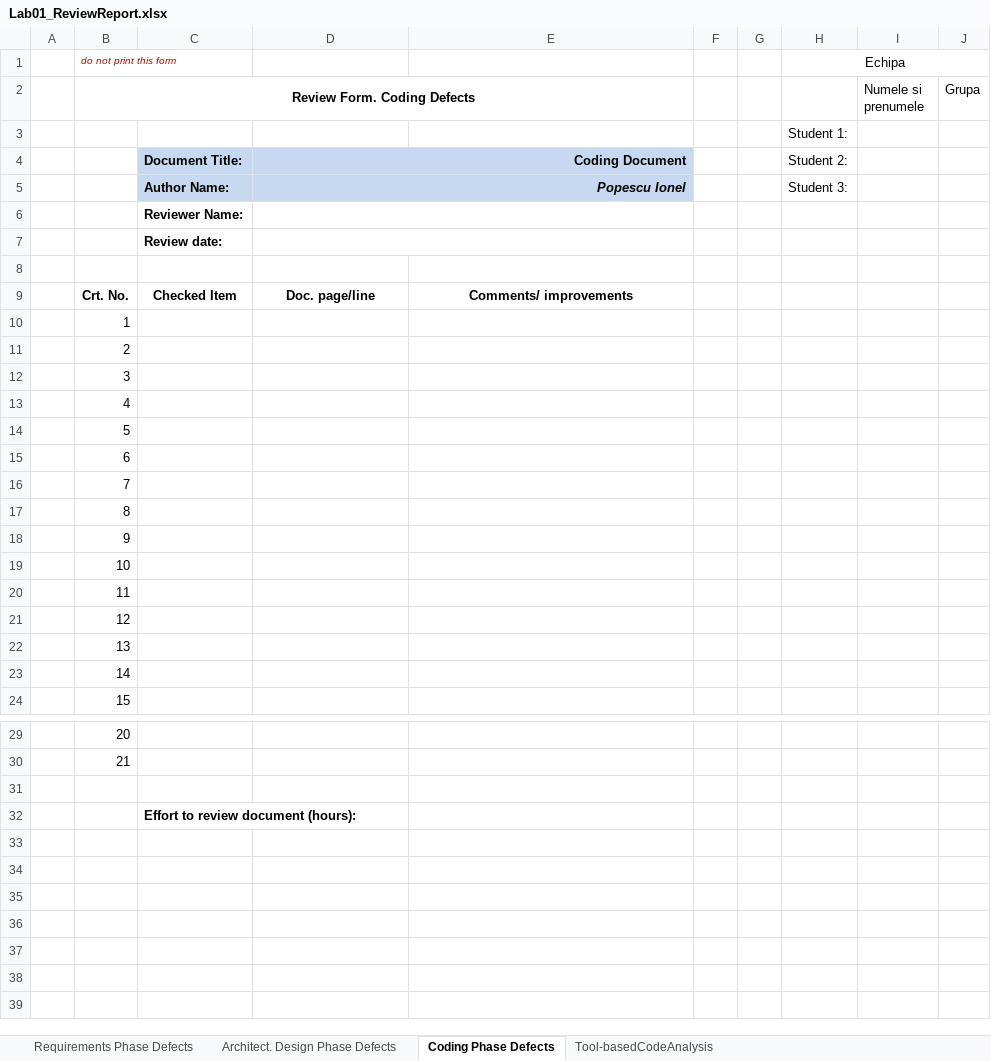
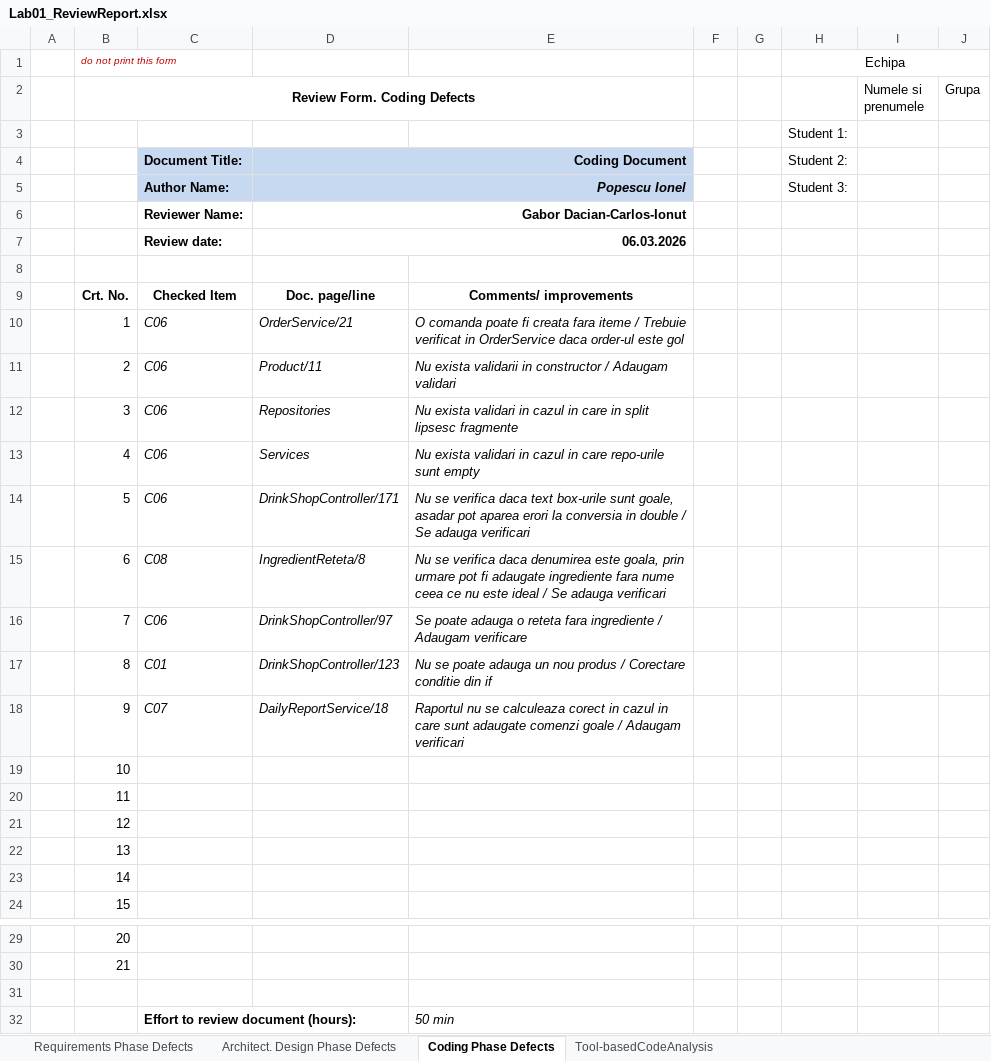
Before and after one commit to azzlul/ProiectVVSS, an Excel workbook: docs/Lab01/Lab01_ReviewReport.xlsx, sheet Coding Phase Defects, drawn as a sheet; only a part is shown, gaps mark what is left out; values as stored, in another font and other column widths than the file's, no borders; the diff names each change by its address in the sheet, - before the commit and + after, or states it on an @@ line.

Commit message:
updated report

```diff
--- a/docs/Lab01/Lab01_ReviewReport.xlsx (sheet Coding Phase Defects)
+++ b/docs/Lab01/Lab01_ReviewReport.xlsx (sheet Coding Phase Defects)
-D6: (empty)
+D6: Gabor Dacian-Carlos-Ionut
-D7: (empty)
+D7: 06.03.2026
-C10:C14: (empty)
+C10:C14: C06
-D10: (empty)
+D10: OrderService/21
-E10: (empty)
+E10: O comanda poate fi creata fara iteme / Trebuie verificat in OrderService daca order-ul este gol
-D11: (empty)
+D11: Product/11
-E11: (empty)
+E11: Nu exista validarii in constructor / Adaugam validari
-D12: (empty)
+D12: Repositories
-E12: (empty)
+E12: Nu exista validari in cazul in care in split lipsesc fragmente
-D13: (empty)
+D13: Services
-E13: (empty)
+E13: Nu exista validari in cazul in care repo-urile sunt empty
-D14: (empty)
+D14: DrinkShopController/171
-E14: (empty)
+E14: Nu se verifica daca text box-urile sunt goale, asadar pot aparea erori la conversia in double / Se adauga verificari
-C15: (empty)
+C15: C08
-D15: (empty)
+D15: IngredientReteta/8
-E15: (empty)
+E15: Nu se verifica daca denumirea este goala, prin urmare pot fi adaugate ingrediente fara nume ceea ce nu este ideal / Se adauga verificari
-C16: (empty)
+C16: C06
-D16: (empty)
+D16: DrinkShopController/97
-E16: (empty)
+E16: Se poate adauga o reteta fara ingrediente / Adaugam verificare
-C17: (empty)
+C17: C01
-D17: (empty)
+D17: DrinkShopController/123
-E17: (empty)
+E17: Nu se poate adauga un nou produs / Corectare conditie din if
-C18: (empty)
+C18: C07
-D18: (empty)
+D18: DailyReportService/18
-E18: (empty)
+E18: Raportul nu se calculeaza corect in cazul in care sunt adaugate comenzi goale / Adaugam verificari
-E32: (empty)
+E32: 50 min
```
